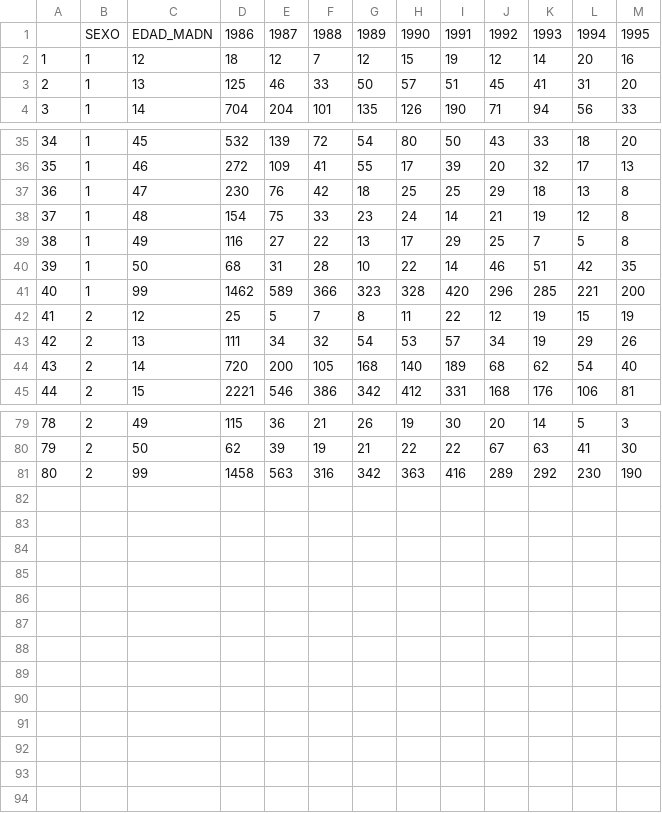
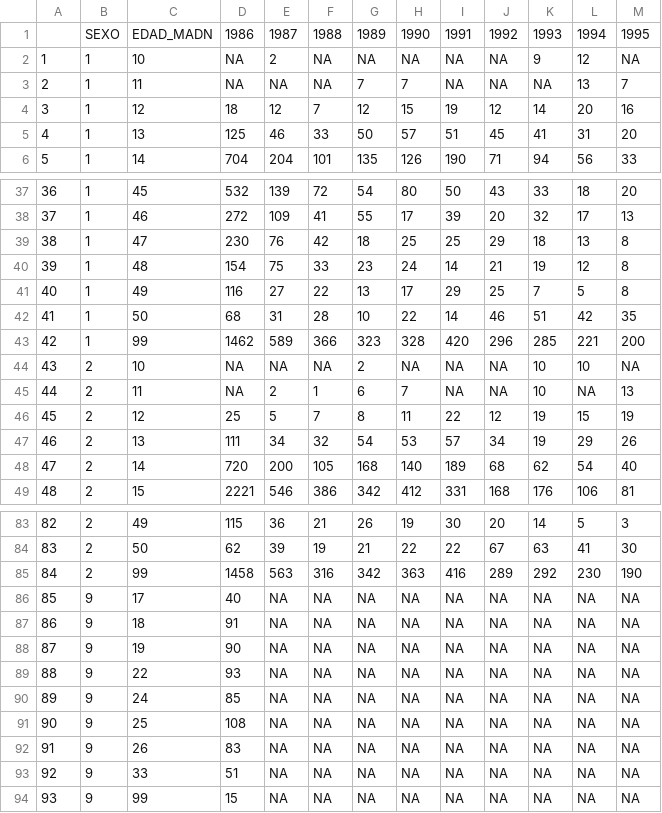
Before and after one commit to josealvarezm/Fertility, a CSV file: bin/Registros tardíos/Registros_tardíos_Nac_1985.csv, drawn as a sheet; only a part is shown, gaps mark what is left out; addresses are those after the commit; the diff names each change by its address in the sheet, - before the commit and + after, or states it on an @@ line.

```diff
--- a/bin/Registros tardíos/Registros_tardíos_Nac_1985.csv
+++ b/bin/Registros tardíos/Registros_tardíos_Nac_1985.csv
+row 2: 1 | 1 | 10 | NA | 2 | NA | NA | NA | NA | NA | 9 | 12 | NA
+row 3: 2 | 1 | 11 | NA | NA | NA | 7 | 7 | NA | NA | NA | 13 | 7
@@ column A renumbered between rows 4 and 85 @@
+row 44: 43 | 2 | 10 | NA | NA | NA | 2 | NA | NA | NA | 10 | 10 | NA
+row 45: 44 | 2 | 11 | NA | 2 | 1 | 6 | 7 | NA | NA | 10 | NA | 13
+row 86: 85 | 9 | 17 | 40 | NA | NA | NA | NA | NA | NA | NA | NA | NA
+row 87: 86 | 9 | 18 | 91 | NA | NA | NA | NA | NA | NA | NA | NA | NA
+row 88: 87 | 9 | 19 | 90 | NA | NA | NA | NA | NA | NA | NA | NA | NA
+row 89: 88 | 9 | 22 | 93 | NA | NA | NA | NA | NA | NA | NA | NA | NA
+row 90: 89 | 9 | 24 | 85 | NA | NA | NA | NA | NA | NA | NA | NA | NA
+row 91: 90 | 9 | 25 | 108 | NA | NA | NA | NA | NA | NA | NA | NA | NA
+row 92: 91 | 9 | 26 | 83 | NA | NA | NA | NA | NA | NA | NA | NA | NA
+row 93: 92 | 9 | 33 | 51 | NA | NA | NA | NA | NA | NA | NA | NA | NA
+row 94: 93 | 9 | 99 | 15 | NA | NA | NA | NA | NA | NA | NA | NA | NA
```
Also changed, not shown: bin/Registros tardíos/Registros_tardíos_Nac_2008.csv, bin/Registros tardíos/Registros_tardíos_Nac_2009.csv, 28 other files.
